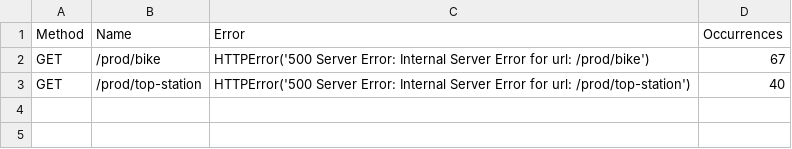
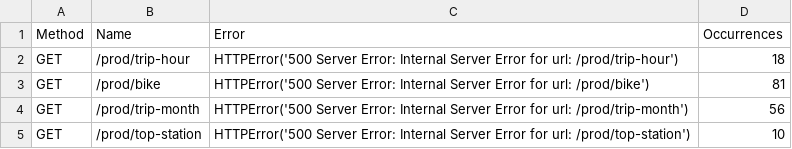
Before and after one commit to simonangel-fong/Portfolio-Project-Toronto-Shared-Bike-Repo, a CSV file: locust/csv/baseline_failures.csv, drawn as a sheet.

```diff
--- a/locust/csv/baseline_failures.csv
+++ b/locust/csv/baseline_failures.csv
@@ -1,3 +1,5 @@
 Method,Name,Error,Occurrences
-GET,/prod/bike,HTTPError('500 Server Error: Internal Server Error for url: /prod/bike'),67
-GET,/prod/top-station,HTTPError('500 Server Error: Internal Server Error for url: /prod/top-station'),40
+GET,/prod/trip-hour,HTTPError('500 Server Error: Internal Server Error for url: /prod/trip-hour'),18
+GET,/prod/bike,HTTPError('500 Server Error: Internal Server Error for url: /prod/bike'),81
+GET,/prod/trip-month,HTTPError('500 Server Error: Internal Server Error for url: /prod/trip-month'),56
+GET,/prod/top-station,HTTPError('500 Server Error: Internal Server Error for url: /prod/top-station'),10
```
Also changed, not shown: locust/csv/baseline_stats.csv, locust/csv/baseline_stats_history.csv, 2 other files.
